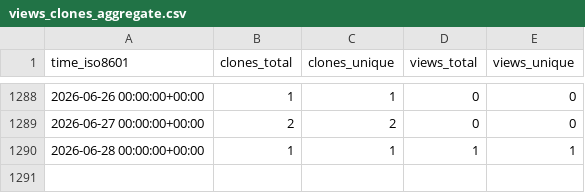
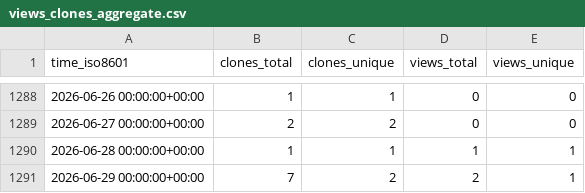
Before and after one commit to vhive-serverless/vhive.github.io, a CSV file: vhive-serverless/vSwarm-u/ghrs-data/views_clones_aggregate.csv, drawn as a sheet; only a part is shown, gaps mark what is left out; the diff names each change by its address in the sheet, - before the commit and + after, or states it on an @@ line.

```diff
--- a/vhive-serverless/vSwarm-u/ghrs-data/views_clones_aggregate.csv
+++ b/vhive-serverless/vSwarm-u/ghrs-data/views_clones_aggregate.csv
+row 1291: 2026-06-29 00:00:00+00:00 | 7 | 2 | 2 | 1
```
Also changed, not shown: 1 other file.
